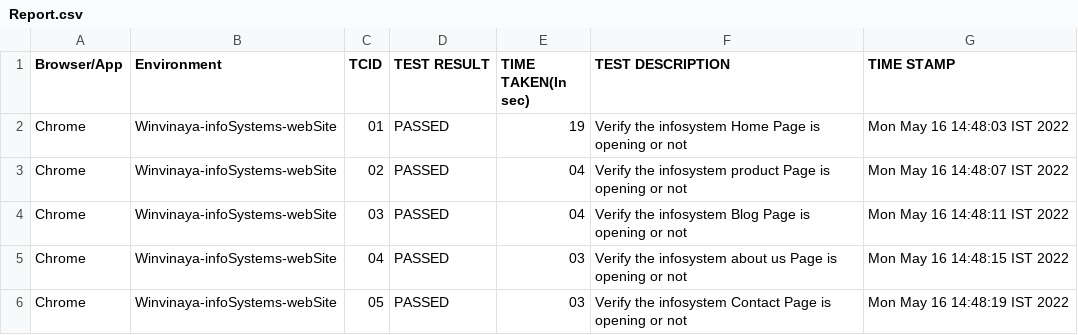
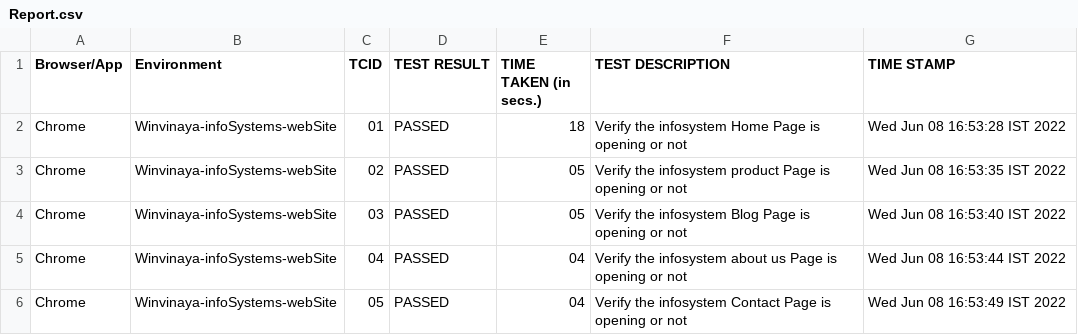
Before and after one commit to WinVinaya-Automation/Code_Platform, a CSV file: target/Report.csv, drawn as a sheet.

```diff
--- a/target/Report.csv
+++ b/target/Report.csv
@@ -1,6 +1,6 @@
-"Browser/App"," Environment","TCID"," TEST RESULT ","TIME TAKEN(In sec)"," TEST DESCRIPTION","TIME STAMP"
-"Chrome","Winvinaya-infoSystems-webSite","01","PASSED","19","Verify the infosystem Home Page is opening or not","Mon May 16 14:48:03 IST 2022"
-"Chrome","Winvinaya-infoSystems-webSite","02","PASSED","04","Verify the infosystem product Page is opening or not","Mon May 16 14:48:07 IST 2022"
-"Chrome","Winvinaya-infoSystems-webSite","03","PASSED","04","Verify the infosystem Blog Page is opening or not","Mon May 16 14:48:11 IST 2022"
-"Chrome","Winvinaya-infoSystems-webSite","04","PASSED","03","Verify the infosystem about us Page is opening or not","Mon May 16 14:48:15 IST 2022"
-"Chrome","Winvinaya-infoSystems-webSite","05","PASSED","03","Verify the infosystem Contact Page is opening or not","Mon May 16 14:48:19 IST 2022"
+"Browser/App"," Environment","TCID"," TEST RESULT ","TIME TAKEN (in secs.)"," TEST DESCRIPTION","TIME STAMP"
+"Chrome","Winvinaya-infoSystems-webSite","01","PASSED","18","Verify the infosystem Home Page is opening or not","Wed Jun 08 16:53:28 IST 2022"
+"Chrome","Winvinaya-infoSystems-webSite","02","PASSED","05","Verify the infosystem product Page is opening or not","Wed Jun 08 16:53:35 IST 2022"
+"Chrome","Winvinaya-infoSystems-webSite","03","PASSED","05","Verify the infosystem Blog Page is opening or not","Wed Jun 08 16:53:40 IST 2022"
+"Chrome","Winvinaya-infoSystems-webSite","04","PASSED","04","Verify the infosystem about us Page is opening or not","Wed Jun 08 16:53:44 IST 2022"
+"Chrome","Winvinaya-infoSystems-webSite","05","PASSED","04","Verify the infosystem Contact Page is opening or not","Wed Jun 08 16:53:49 IST 2022"
```
Also changed, not shown: 15 other files.
